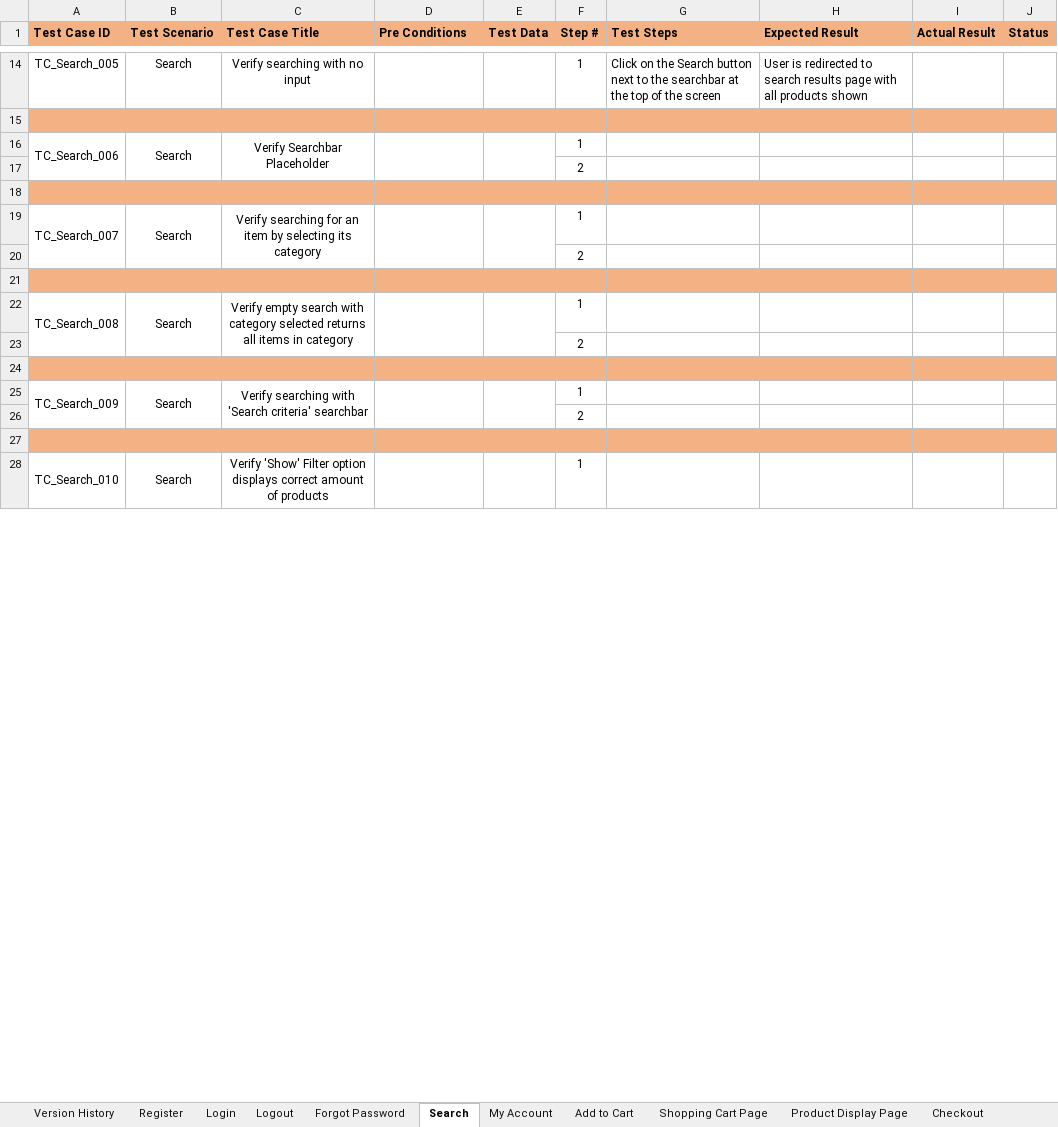
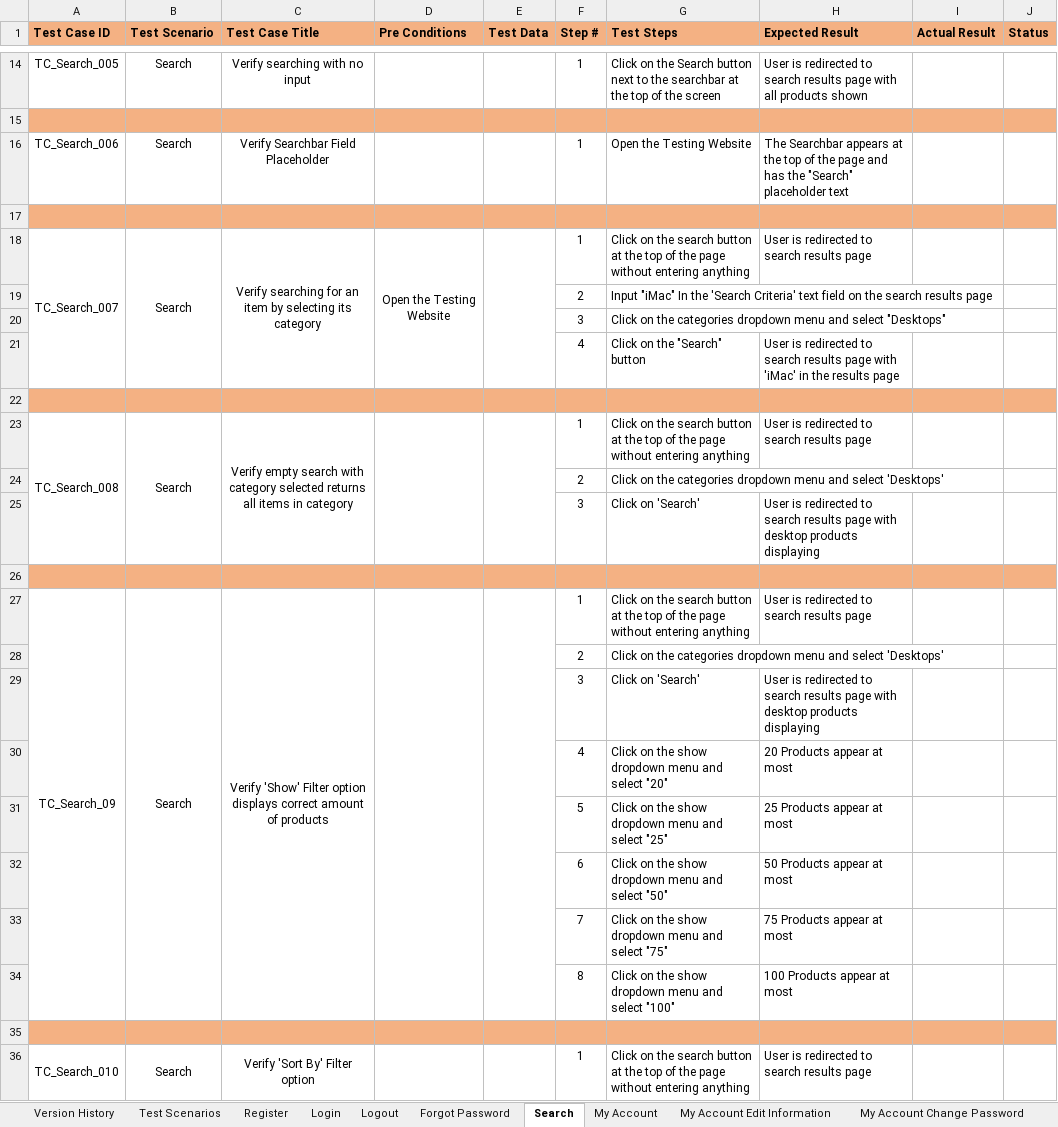
Before and after one commit to R894/OpenCart-Manual-Testing-Project, an Excel workbook: OpenCart - Test Cases.xlsx, sheet Search, drawn as a sheet; only a part is shown, gaps mark what is left out; values as stored, in another font and other column widths than the file's, no borders; removed rows and columns are numbered as before the commit, all else as after; the diff covers the shown part only; the diff names each change by its address in the sheet, - before the commit and + after, or states it on an @@ line.

Commit message:
Integrated Test Scenarios file into test cases and added more tests

```diff
--- a/OpenCart - Test Cases.xlsx (sheet Search)
+++ b/OpenCart - Test Cases.xlsx (sheet Search)
+sheet tab: Test Scenarios
+sheet tab: My Account Edit Information
+sheet tab: My Account Change Password
-A16:A17 merged
-B16:B17 merged
-C16 (Test Case Title): Verify Searchbar Placeholder
+C16 (Test Case Title): Verify Searchbar Field Placeholder
-C16:C17 merged
-D16:D17 merged
-E16:E17 merged
-G16 (Test Steps): (empty)
+G16 (Test Steps): Open the Testing Website
-H16 (Expected Result): (empty)
+H16 (Expected Result): The Searchbar appears at the top of the page and has the "Search" placeholder text
-row 17:  |  |  |  |  | 2
-D18 (Pre Conditions): (empty)
+D18 (Pre Conditions): Open the Testing Website
-G18 (Test Steps): (empty)
+G18 (Test Steps): Click on the search button at the top of the page without entering anything
-H18 (Expected Result): (empty)
+H18 (Expected Result): User is redirected to search results page
-G19 (Test Steps): (empty)
+G19 (Test Steps): Input "iMac" In the 'Search Criteria' text field on the search results page
+row 20:  |  |  |  |  | 3 | Click on the categories dropdown menu and select "Desktops"
+row 21:  |  |  |  |  | 4 | Click on the "Search" button | User is redirected to search results page with 'iMac' in the results page
-G23 (Test Steps): (empty)
+G23 (Test Steps): Click on the search button at the top of the page without entering anything
-H23 (Expected Result): (empty)
+H23 (Expected Result): User is redirected to search results page
-G24 (Test Steps): (empty)
+G24 (Test Steps): Click on the categories dropdown menu and select 'Desktops'
+row 25:  |  |  |  |  | 3 | Click on 'Search' | User is redirected to search results page with desktop products displaying
-row 25: TC_Search_009 | Search | Verify searching with 'Search criteria' searchbar |  |  | 1
-row 26:  |  |  |  |  | 2
+row 27: TC_Search_09 | Search | Verify 'Show' Filter option displays correct amount of products |  |  | 1 | Click on the search button at the top of the page without entering anything | User is redirected to search results page
+row 28:  |  |  |  |  | 2 | Click on the categories dropdown menu and select 'Desktops'
+row 29:  |  |  |  |  | 3 | Click on 'Search' | User is redirected to search results page with desktop products displaying
+row 30:  |  |  |  |  | 4 | Click on the show dropdown menu and select "20" | 20 Products appear at most
+row 31:  |  |  |  |  | 5 | Click on the show dropdown menu and select "25" | 25 Products appear at most
+row 32:  |  |  |  |  | 6 | Click on the show dropdown menu and select "50" | 50 Products appear at most
+row 33:  |  |  |  |  | 7 | Click on the show dropdown menu and select "75" | 75 Products appear at most
+row 34:  |  |  |  |  | 8 | Click on the show dropdown menu and select "100" | 100 Products appear at most
-C36 (Test Case Title): Verify 'Show' Filter option displays correct amount of products
+C36 (Test Case Title): Verify 'Sort By' Filter option
-G36 (Test Steps): (empty)
+G36 (Test Steps): Click on the search button at the top of the page without entering anything
-H36 (Expected Result): (empty)
+H36 (Expected Result): User is redirected to search results page
```
Also changed, not shown: 27 added rows, 1 removed row, 8 edited cells, cell formats and merged cells elsewhere in this sheet, sheet My Account, sheet Version History, sheet Forgot Password.
